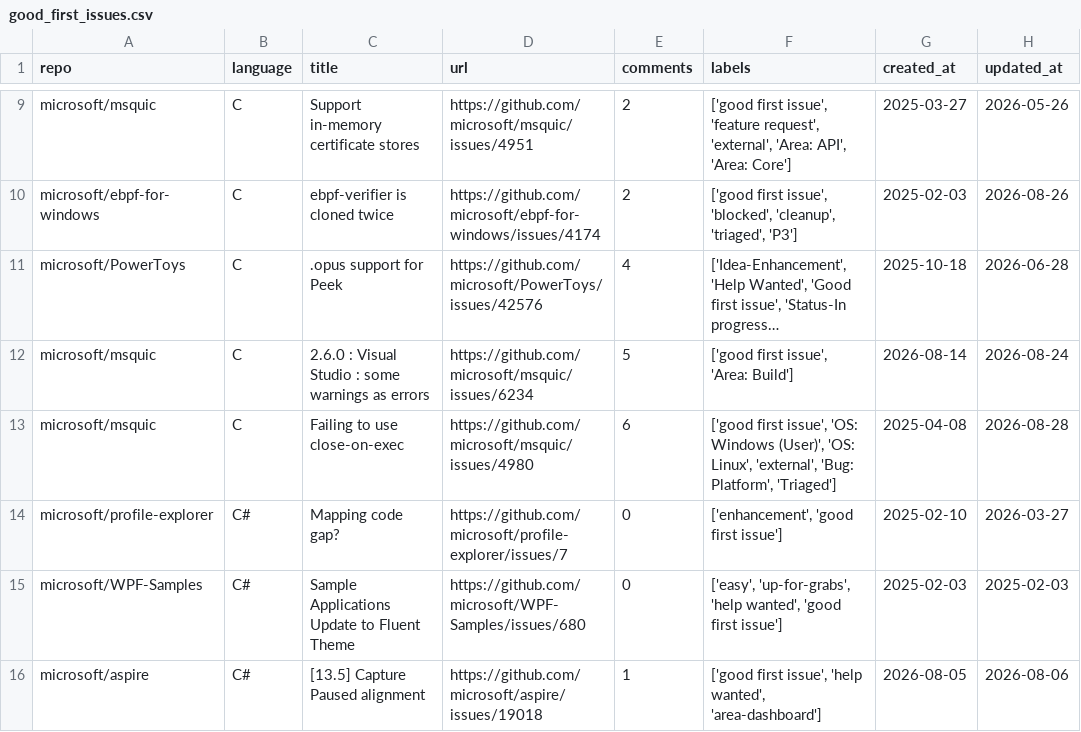
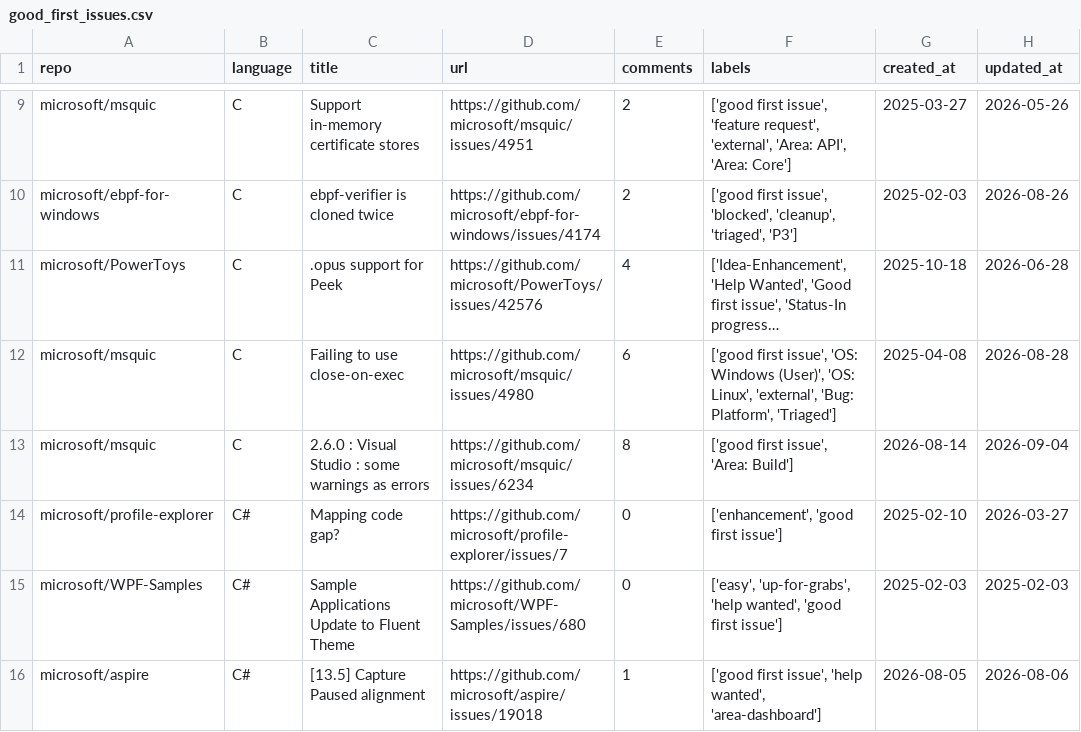
Before and after one commit to drkrillo/good-first-issues, a CSV file: good_first_issues.csv, drawn as a sheet; only a part is shown, gaps mark what is left out; long unchanged cells end in …; removed rows and columns are numbered as before the commit, all else as after; the diff covers the shown part only; the diff names each change by its address in the sheet, - before the commit and + after, or states it on an @@ line.

```diff
--- a/good_first_issues.csv
+++ b/good_first_issues.csv
-row 12: microsoft/msquic | C | 2.6.0 : Visual Studio : some warnings as errors | https://github.com/microsoft/msquic/issues/6234 | 5 | ['good first issue', 'Area: Build'] | 2026-08-14 | 2026-08-24
+row 13: microsoft/msquic | C | 2.6.0 : Visual Studio : some warnings as errors | https://github.com/microsoft/msquic/issues/6234 | 8 | ['good first issue', 'Area: Build'] | 2026-08-14 | 2026-09-04
```
Also changed, not shown: 5 added rows, 5 removed rows, 3 moved rows and 3 edited cells elsewhere in this file, 1 other file.
